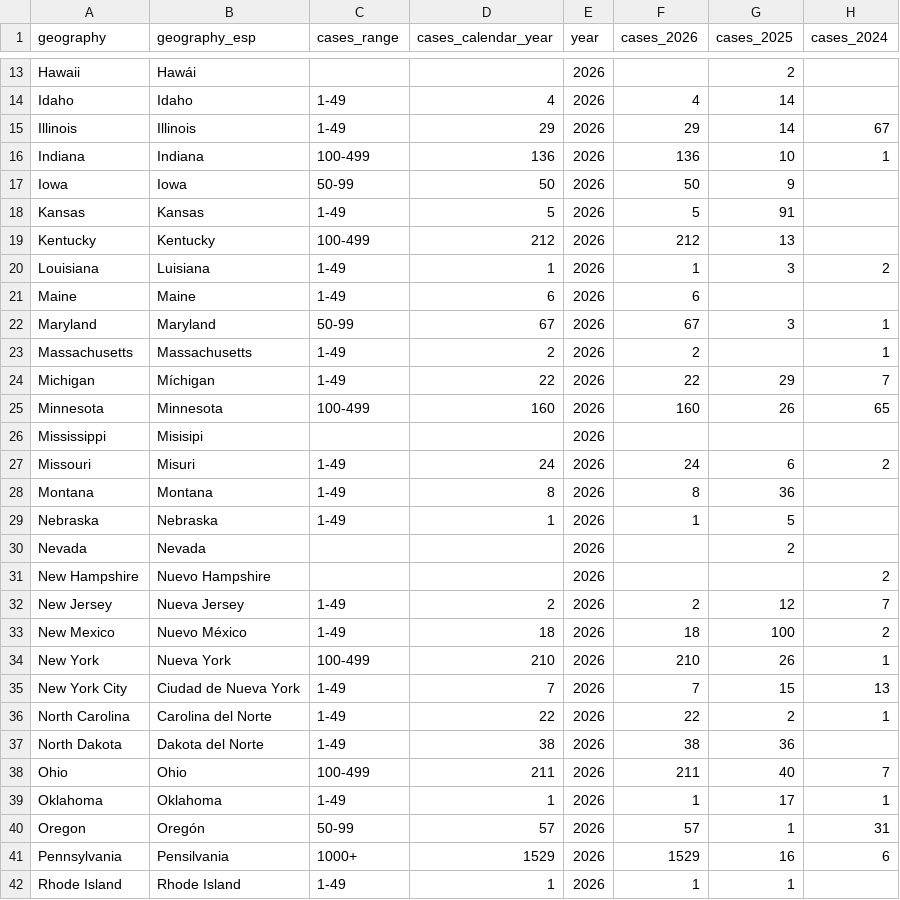
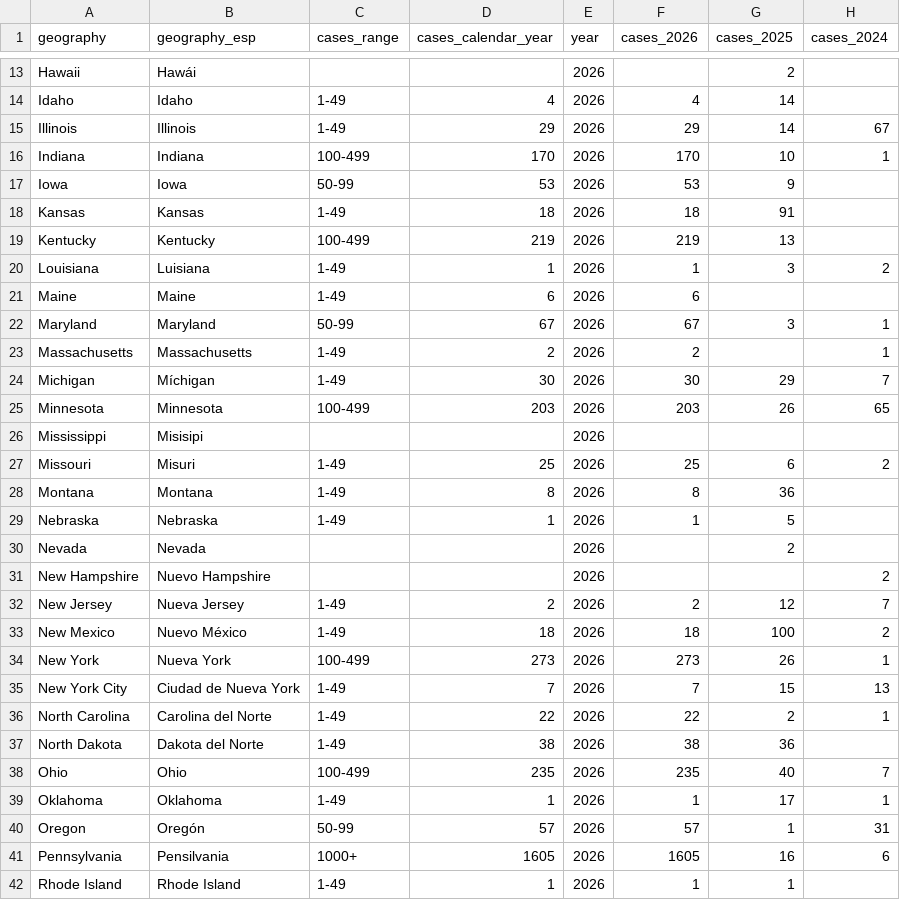
Before and after one commit to annie-jennemann/measles2, a CSV file: last_map_us.csv, drawn as a sheet; only a part is shown, gaps mark what is left out; the diff covers the shown part only.

```diff
--- a/last_map_us.csv
+++ b/last_map_us.csv
@@ -15,6 +15,6 @@ Idaho,Idaho,1-49,4,2026,4,14,
 Illinois,Illinois,1-49,29,2026,29,14,67
-Indiana,Indiana,100-499,136,2026,136,10,1
-Iowa,Iowa,50-99,50,2026,50,9,
-Kansas,Kansas,1-49,5,2026,5,91,
-Kentucky,Kentucky,100-499,212,2026,212,13,
+Indiana,Indiana,100-499,170,2026,170,10,1
+Iowa,Iowa,50-99,53,2026,53,9,
+Kansas,Kansas,1-49,18,2026,18,91,
+Kentucky,Kentucky,100-499,219,2026,219,13,
 Louisiana,Luisiana,1-49,1,2026,1,3,2
@@ -23,6 +23,6 @@ Maryland,Maryland,50-99,67,2026,67,3,1
 Massachusetts,Massachusetts,1-49,2,2026,2,,1
-Michigan,Míchigan,1-49,22,2026,22,29,7
-Minnesota,Minnesota,100-499,160,2026,160,26,65
+Michigan,Míchigan,1-49,30,2026,30,29,7
+Minnesota,Minnesota,100-499,203,2026,203,26,65
 Mississippi,Misisipi,,,2026,,,
-Missouri,Misuri,1-49,24,2026,24,6,2
+Missouri,Misuri,1-49,25,2026,25,6,2
 Montana,Montana,1-49,8,2026,8,36,
@@ -33,3 +33,3 @@ New Jersey,Nueva Jersey,1-49,2,2026,2,12,7
 New Mexico,Nuevo México,1-49,18,2026,18,100,2
-New York,Nueva York,100-499,210,2026,210,26,1
+New York,Nueva York,100-499,273,2026,273,26,1
 New York City,Ciudad de Nueva York,1-49,7,2026,7,15,13
@@ -37,6 +37,6 @@ North Carolina,Carolina del Norte,1-49,22,2026,22,2,1
 North Dakota,Dakota del Norte,1-49,38,2026,38,36,
-Ohio,Ohio,100-499,211,2026,211,40,7
+Ohio,Ohio,100-499,235,2026,235,40,7
 Oklahoma,Oklahoma,1-49,1,2026,1,17,1
 Oregon,Oregón,50-99,57,2026,57,1,31
-Pennsylvania,Pensilvania,1000+,1529,2026,1529,16,6
+Pennsylvania,Pensilvania,1000+,1605,2026,1605,16,6
 Rhode Island,Rhode Island,1-49,1,2026,1,1,
```
Also changed, not shown: 4 edited cells elsewhere in this file, last_annual_us.csv, last_weekly_us.csv.
